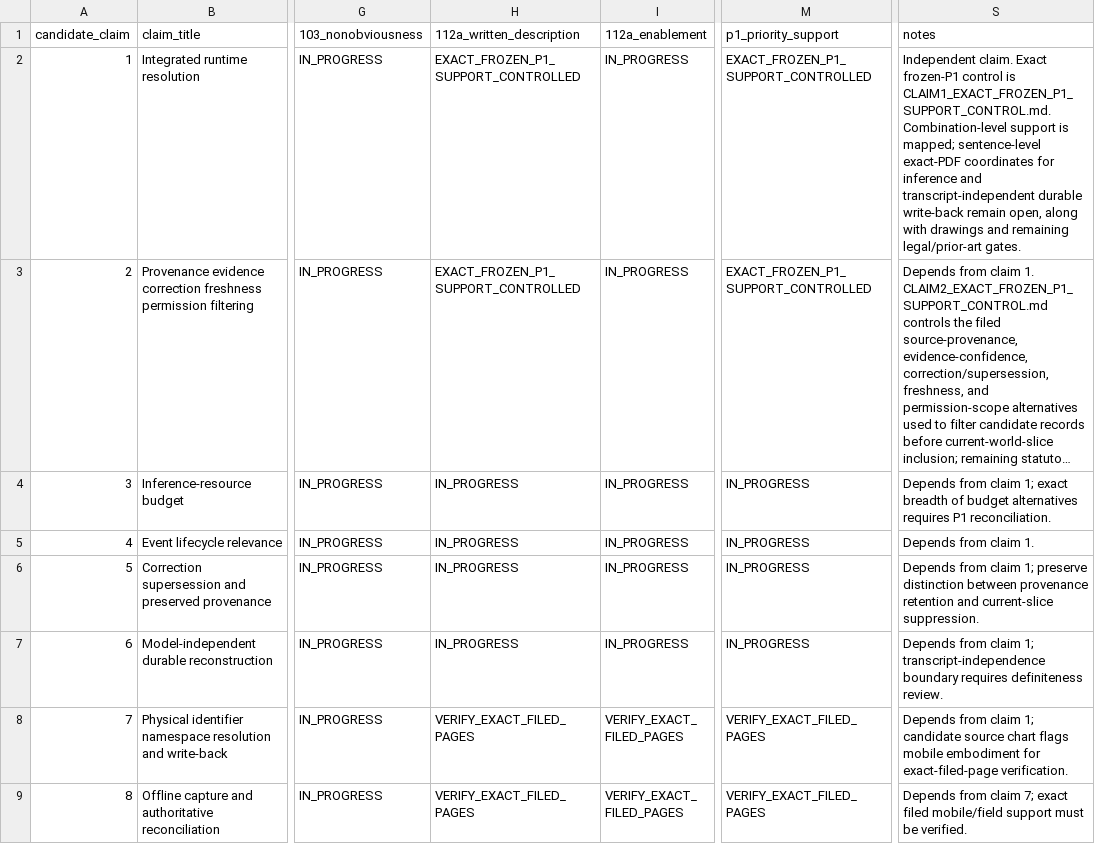
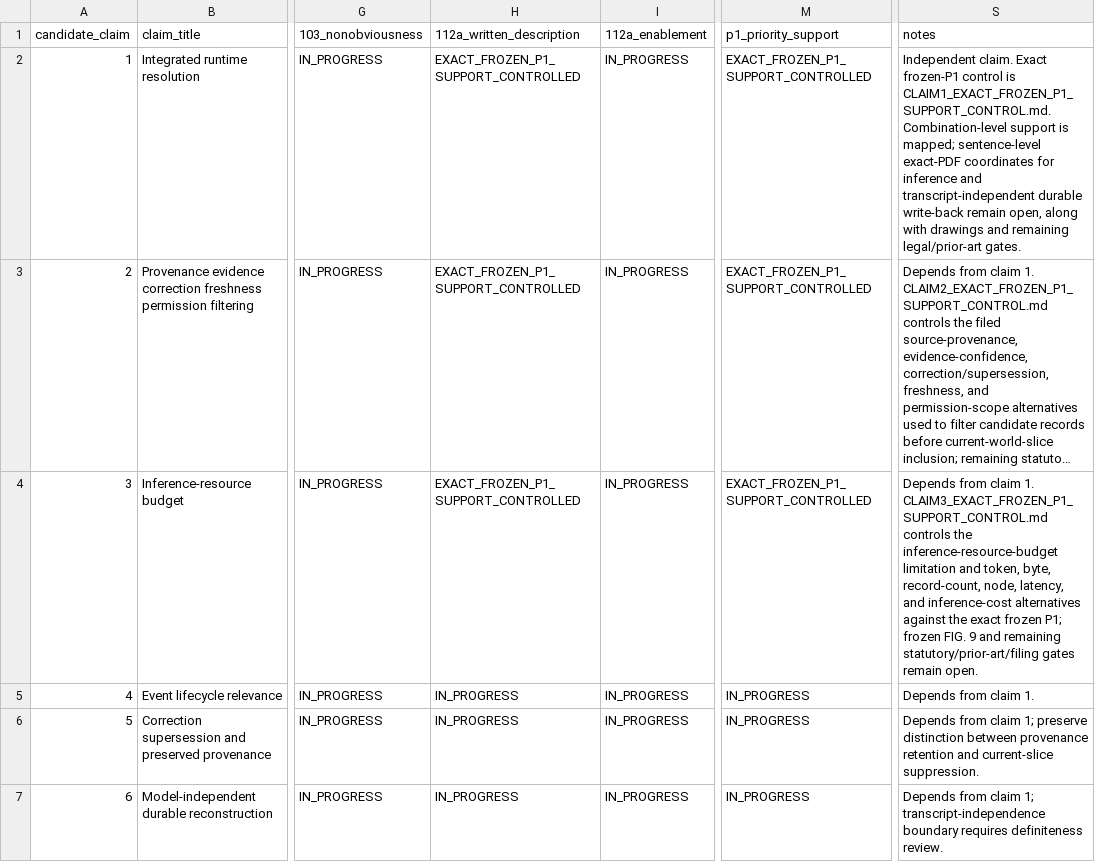
Before and after one commit to krias1/Adroitech-patent-proof, a CSV file: P1/NONPROVISIONAL_CLAIM_READINESS.csv, drawn as a sheet; only a part is shown, gaps mark what is left out; the shorter side is filled out with more unchanged rows; long unchanged cells end in …; the diff names each change by its address in the sheet, - before the commit and + after, or states it on an @@ line.

Commit message:
P1: synchronize Claim 3 exact frozen support readiness

```diff
--- a/P1/NONPROVISIONAL_CLAIM_READINESS.csv
+++ b/P1/NONPROVISIONAL_CLAIM_READINESS.csv
-H4 (112a_written_description): IN_PROGRESS
+H4 (112a_written_description): EXACT_FROZEN_P1_SUPPORT_CONTROLLED
-M4 (p1_priority_support): IN_PROGRESS
+M4 (p1_priority_support): EXACT_FROZEN_P1_SUPPORT_CONTROLLED
-S4 (notes): …from claim 1; exact breadth of budget alternatives requires P1 reconciliation.
+S4 (notes): …from claim 1. CLAIM3_EXACT_FROZEN_P1_SUPPORT_CONTROL.md controls the inference-resource-budget limitation and token, byte, record-count, node, latency, and inference-cost alternatives against the exact frozen P1; frozen FIG. 9 and remaining statutory/prior-art/filing gates remain open.
```
